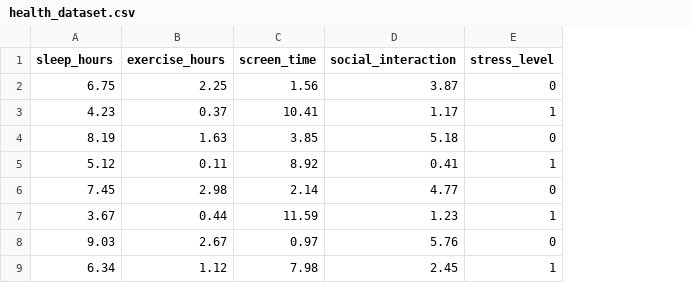
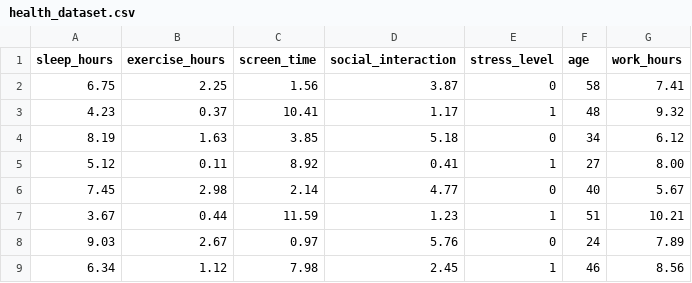
Before and after one commit to luziandrade/MLOPs-Assessment-MentalHealthRisk, a CSV file: health_dataset.csv, drawn as a sheet; only a part is shown; the diff names each change by its address in the sheet, - before the commit and + after, or states it on an @@ line.

Commit message:
adding two new columns for dataset

```diff
--- a/health_dataset.csv
+++ b/health_dataset.csv
+column F (age), rows 2-9: 58 | 48 | 34 | 27 | 40 | 51 | 24 | 46
+column G (work_hours), rows 2-9: 7.41 | 9.32 | 6.12 | 8.00 | 5.67 | 10.21 | 7.89 | 8.56
```
